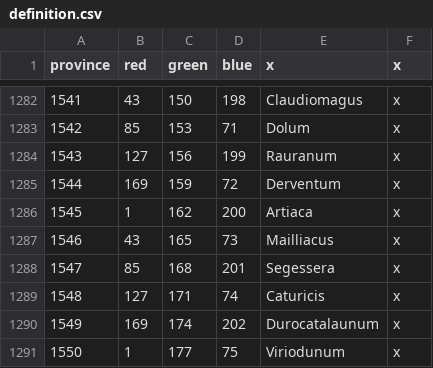
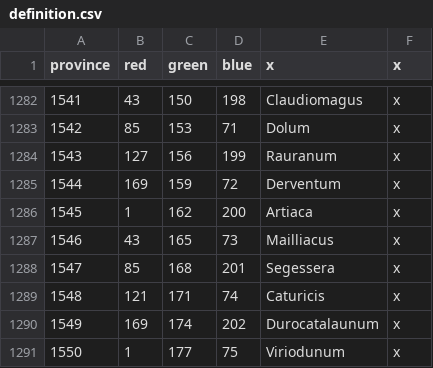
Before and after one commit to swf541/Iron-Age-Terrarum-Antiqua, a CSV file: Iron Age Terrarum Antiqua/map/definition.csv, drawn as a sheet; only a part is shown, gaps mark what is left out.

Commit message:
fix

```diff
--- a/Iron Age Terrarum Antiqua/map/definition.csv
+++ b/Iron Age Terrarum Antiqua/map/definition.csv
@@ -1288,3 +1288,3 @@ province;red;green;blue;x;x
 1547;85;168;201;Segessera;x
-1548;127;171;74;Caturicis;x
+1548;121;171;74;Caturicis;x
 1549;169;174;202;Durocatalaunum;x
```
